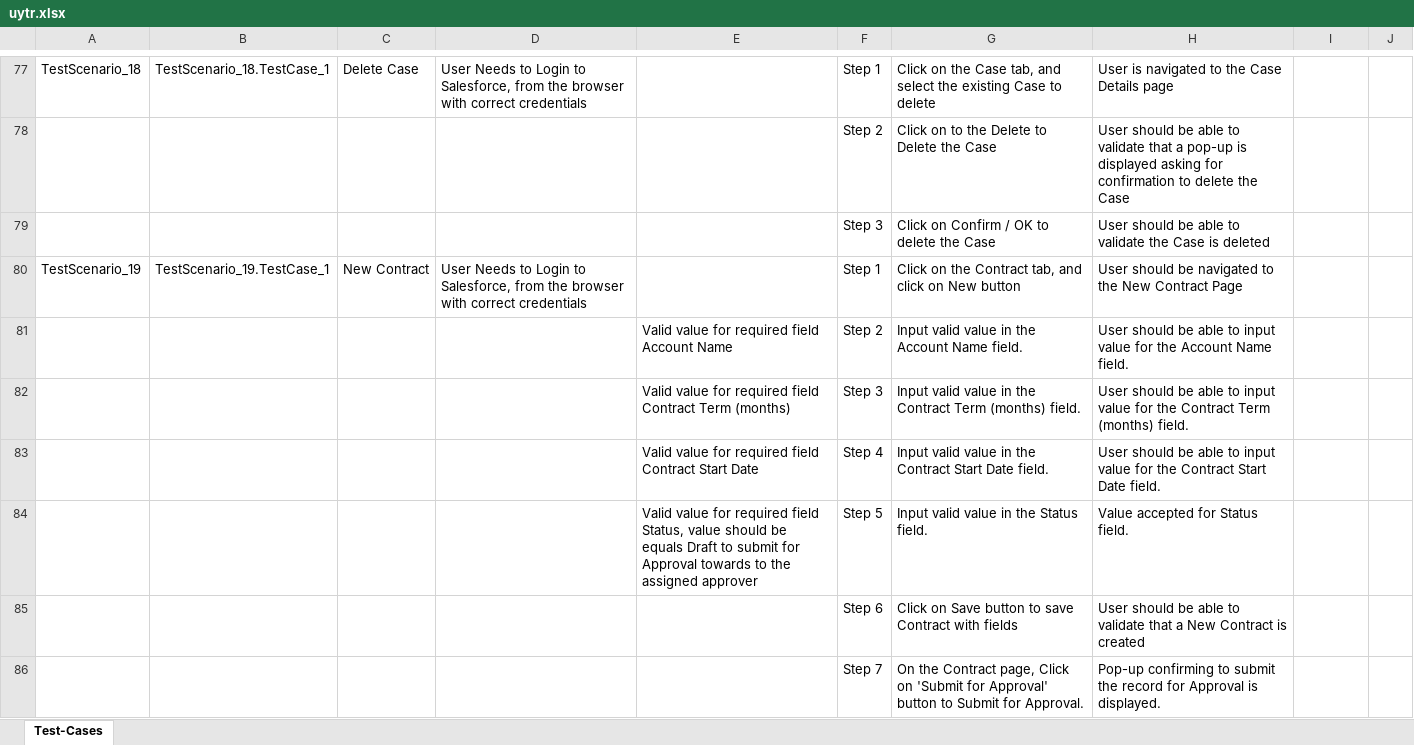
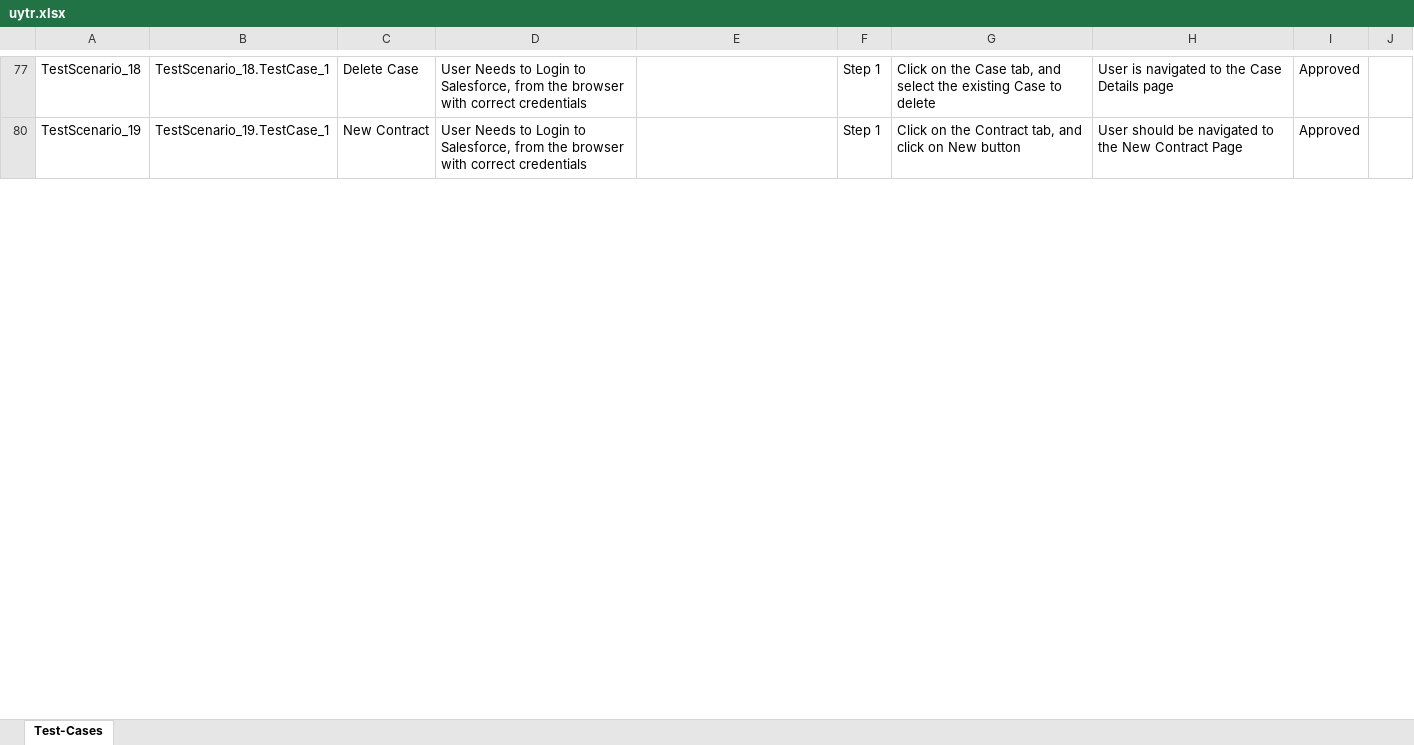
Before and after one commit to ShaikMohamedIrfan/TestAtif, an Excel workbook: uytr.xlsx, sheet Test-Cases, drawn as a sheet; only a part is shown, gaps mark what is left out; values as stored, in another font and other column widths than the file's, no borders; table styles not drawn; the diff covers the shown part only; the diff names each change by its address in the sheet, - before the commit and + after, or states it on an @@ line.

Commit message:
Add files via upload

```diff
--- a/uytr.xlsx (sheet Test-Cases)
+++ b/uytr.xlsx (sheet Test-Cases)
-I77: (empty)
+I77: Approved
@@ row 78 hidden:  |  |  |  |  | Step 2 | Click on to the Delete to Delete the Case | User should be able to validate that a pop-up is displayed asking for confirmation to delete the Case @@
@@ row 79 hidden:  |  |  |  |  | Step 3 | Click on Confirm / OK to delete the Case | User should be able to validate the Case is deleted @@
-I80: (empty)
+I80: Approved
@@ row 81 hidden:  |  |  |  | Valid value for required field Account Name | Step 2 | Input valid value in the Account Name field. | User should be able to input value for the Account Name field. @@
@@ row 82 hidden:  |  |  |  | Valid value for required field Contract Term (months) | Step 3 | Input valid value in the Contract Term (months) field. | User should be able to input value for the Contract Term (months) field. @@
@@ row 83 hidden:  |  |  |  | Valid value for required field Contract Start Date | Step 4 | Input valid value in the Contract Start Date field. | User should be able to input value for the Contract Start Date field. @@
@@ row 84 hidden:  |  |  |  | Valid value for required field Status, value should be equals Draft to submit for Approval towards to the assigned approver | Step 5 | Input valid value in the Status field. | Value accepted for Status field. @@
@@ row 85 hidden:  |  |  |  |  | Step 6 | Click on Save button to save Contract with fields | User should be able to validate that a New Contract is created @@
@@ row 86 hidden:  |  |  |  |  | Step 7 | On the Contract page, Click on 'Submit for Approval' button to Submit for Approval. | Pop-up confirming to submit the record for Approval is displayed. @@
```
Also changed, not shown: 100 hidden or unhidden rows and 26 edited cells elsewhere in this sheet.
